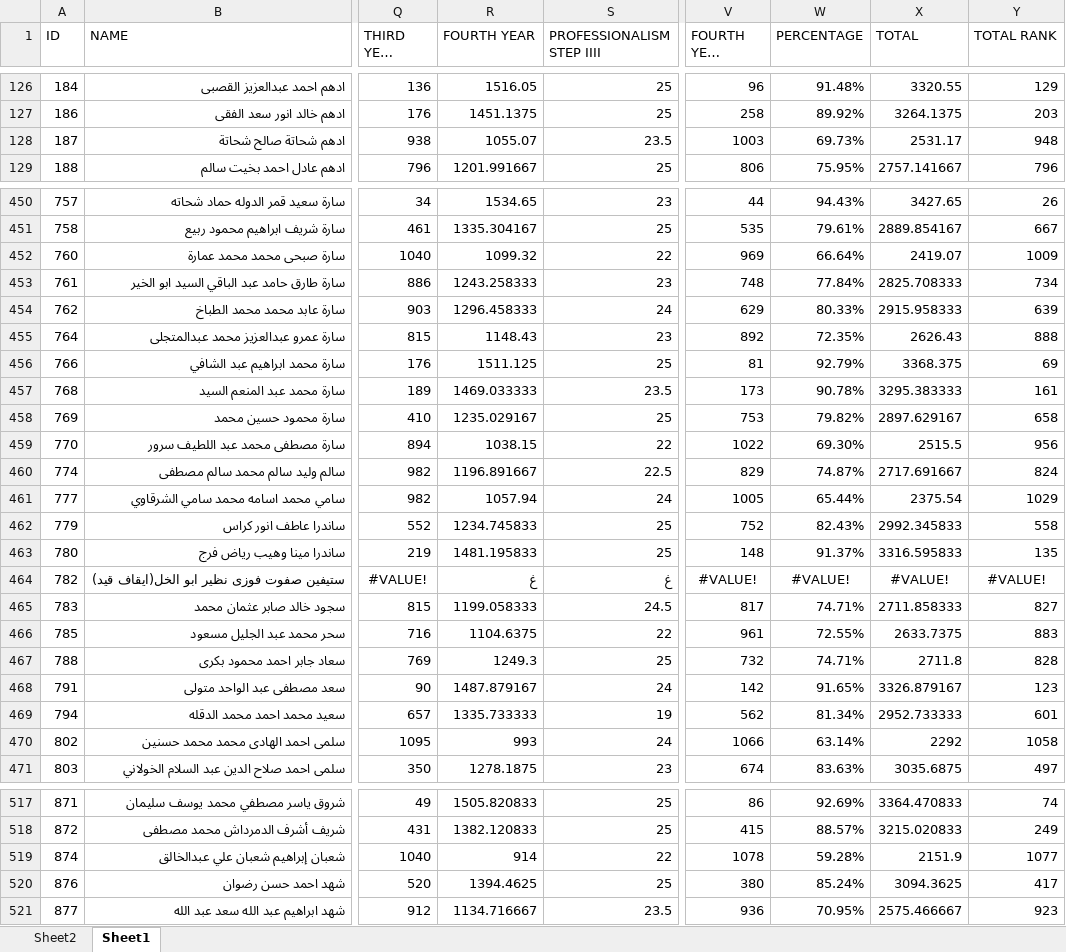
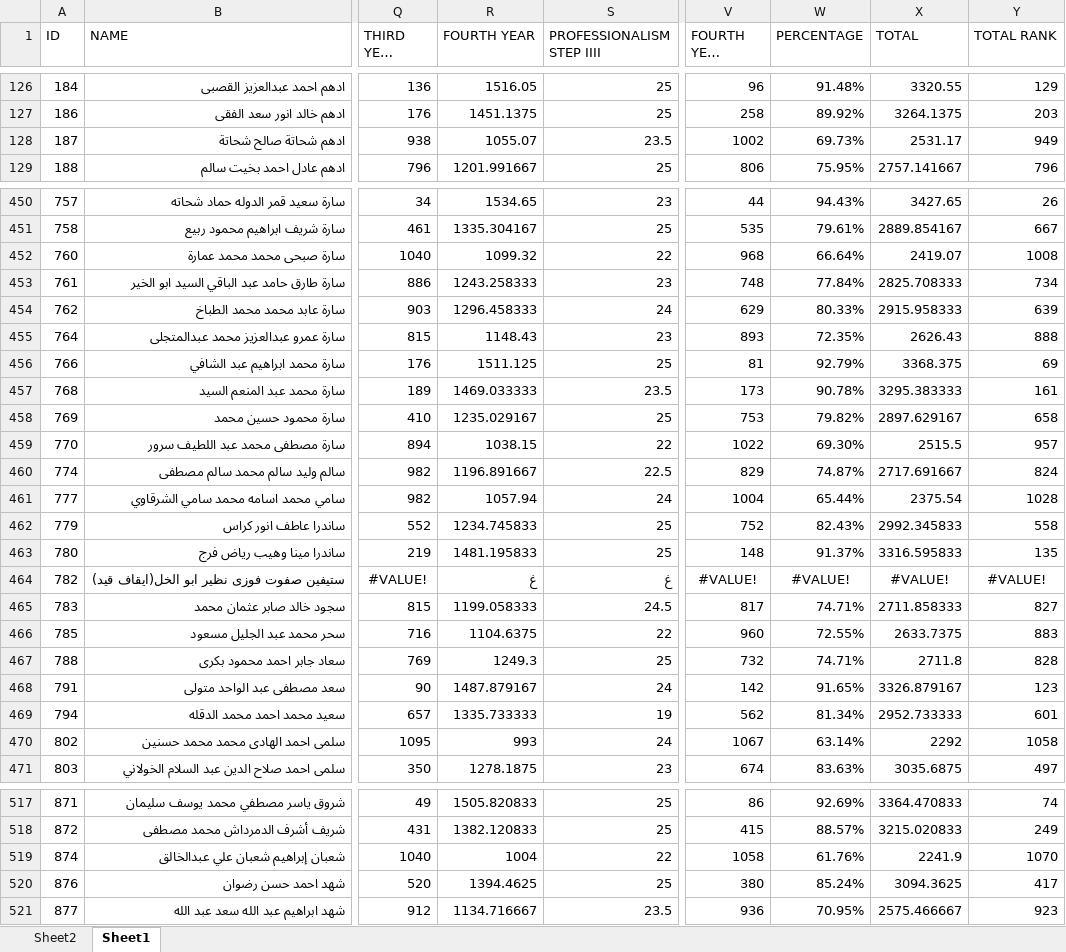
Before and after one commit to Abdohamdy6/project, an Excel workbook: data.xlsx, sheet Sheet1, drawn as a sheet; only a part is shown, gaps mark what is left out; long unchanged cells end in …; values as stored, in another font and other column widths than the file's, no borders; the diff covers the shown part only; the diff names each change by its address in the sheet, - before the commit and + after, or states it on an @@ line.

```diff
--- a/data.xlsx (sheet Sheet1)
+++ b/data.xlsx (sheet Sheet1)
-V128 (FOURTH YEAR RANK): 1003
+V128 (FOURTH YEAR RANK): 1002
-Y128 (TOTAL RANK): 948
+Y128 (TOTAL RANK): 949
-V452 (FOURTH YEAR RANK): 969
+V452 (FOURTH YEAR RANK): 968
-Y452 (TOTAL RANK): 1009
+Y452 (TOTAL RANK): 1008
-V455 (FOURTH YEAR RANK): 892
+V455 (FOURTH YEAR RANK): 893
-Y459 (TOTAL RANK): 956
+Y459 (TOTAL RANK): 957
-V461 (FOURTH YEAR RANK): 1005
+V461 (FOURTH YEAR RANK): 1004
-Y461 (TOTAL RANK): 1029
+Y461 (TOTAL RANK): 1028
-V466 (FOURTH YEAR RANK): 961
+V466 (FOURTH YEAR RANK): 960
-V470 (FOURTH YEAR RANK): 1066
+V470 (FOURTH YEAR RANK): 1067
-R519 (FOURTH YEAR): 914
+R519 (FOURTH YEAR): 1004
-V519 (FOURTH YEAR RANK): 1078
+V519 (FOURTH YEAR RANK): 1058
-W519 (PERCENTAGE): 59.28%
+W519 (PERCENTAGE): 61.76%
-X519 (TOTAL): 2151.9
+X519 (TOTAL): 2241.9
-Y519 (TOTAL RANK): 1077
+Y519 (TOTAL RANK): 1070
```
Also changed, not shown: 172 edited cells elsewhere in this sheet, sheet Sheet2.
